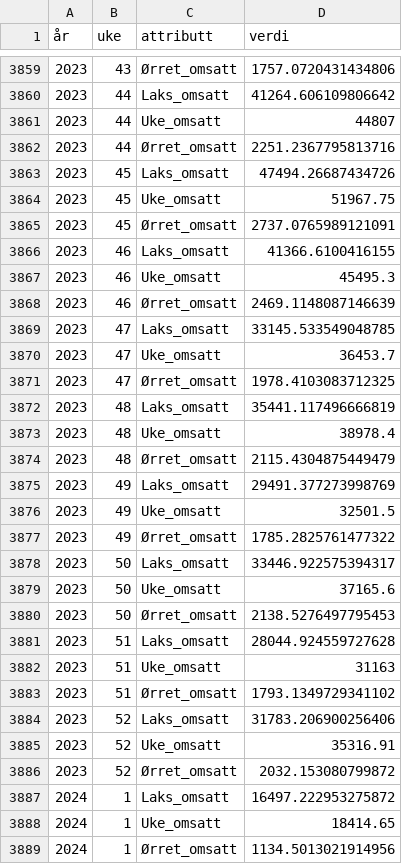
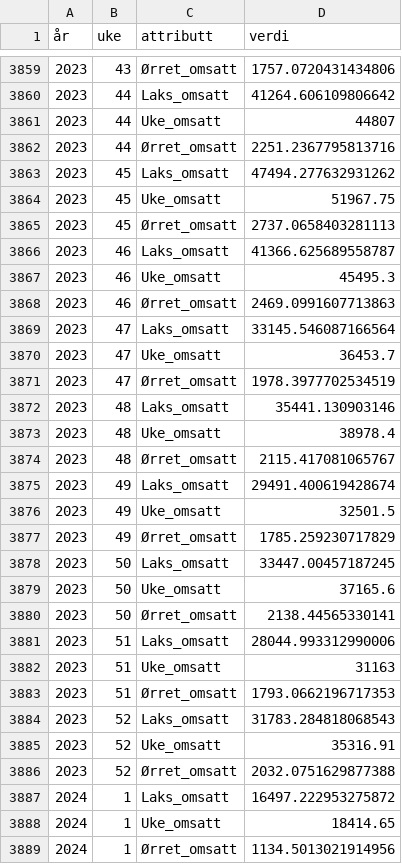
Before and after one commit to ofa082-png/salmofin, a CSV file: akvafakta_powerbi_data/forstatistikk_uke.csv, drawn as a sheet; only a part is shown, gaps mark what is left out; the diff covers the shown part only.

```diff
--- a/akvafakta_powerbi_data/forstatistikk_uke.csv
+++ b/akvafakta_powerbi_data/forstatistikk_uke.csv
@@ -3862,26 +3862,26 @@
 2023,44,Ørret_omsatt,2251.2367795813716
-2023,45,Laks_omsatt,47494.26687434726
+2023,45,Laks_omsatt,47494.277632931262
 2023,45,Uke_omsatt,51967.75
-2023,45,Ørret_omsatt,2737.0765989121091
-2023,46,Laks_omsatt,41366.6100416155
+2023,45,Ørret_omsatt,2737.0658403281113
+2023,46,Laks_omsatt,41366.625689558787
 2023,46,Uke_omsatt,45495.3
-2023,46,Ørret_omsatt,2469.1148087146639
-2023,47,Laks_omsatt,33145.533549048785
+2023,46,Ørret_omsatt,2469.0991607713863
+2023,47,Laks_omsatt,33145.546087166564
 2023,47,Uke_omsatt,36453.7
-2023,47,Ørret_omsatt,1978.4103083712325
-2023,48,Laks_omsatt,35441.117496666819
+2023,47,Ørret_omsatt,1978.3977702534519
+2023,48,Laks_omsatt,35441.130903146
 2023,48,Uke_omsatt,38978.4
-2023,48,Ørret_omsatt,2115.4304875449479
-2023,49,Laks_omsatt,29491.377273998769
+2023,48,Ørret_omsatt,2115.417081065767
+2023,49,Laks_omsatt,29491.400619428674
 2023,49,Uke_omsatt,32501.5
-2023,49,Ørret_omsatt,1785.2825761477322
-2023,50,Laks_omsatt,33446.922575394317
+2023,49,Ørret_omsatt,1785.259230717829
+2023,50,Laks_omsatt,33447.00457187245
 2023,50,Uke_omsatt,37165.6
-2023,50,Ørret_omsatt,2138.5276497795453
-2023,51,Laks_omsatt,28044.924559727628
+2023,50,Ørret_omsatt,2138.44565330141
+2023,51,Laks_omsatt,28044.993312990006
 2023,51,Uke_omsatt,31163
-2023,51,Ørret_omsatt,1793.1349729341102
-2023,52,Laks_omsatt,31783.206900256406
+2023,51,Ørret_omsatt,1793.0662196717353
+2023,52,Laks_omsatt,31783.284818068543
 2023,52,Uke_omsatt,35316.91
-2023,52,Ørret_omsatt,2032.153080799872
+2023,52,Ørret_omsatt,2032.0751629877388
 2024,1,Laks_omsatt,16497.222953275872
```
Also changed, not shown: 1 added row, 6 removed rows and 5 edited cells elsewhere in this file, 2 other files.
